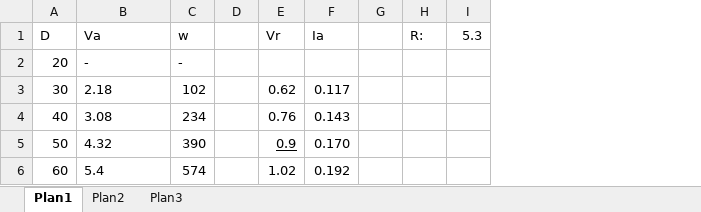
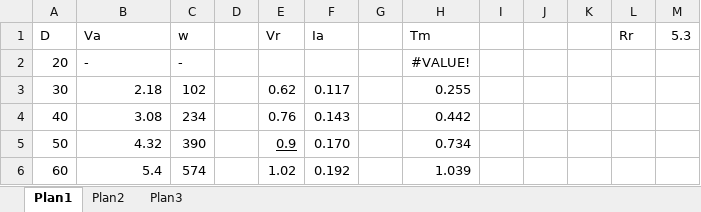
Before and after one commit to ddello32/LabEletronica, an Excel workbook: Exp4/Dados/Buck/2.xlsx, sheet Plan1, drawn as a sheet; values as stored, in another font and other column widths than the file's, no borders; removed rows and columns are numbered as before the commit, all else as after; the diff names each change by its address in the sheet, - before the commit and + after, or states it on an @@ line.

```diff
--- a/Exp4/Dados/Buck/2.xlsx (sheet Plan1)
+++ b/Exp4/Dados/Buck/2.xlsx (sheet Plan1)
-column H (R:), empty
+column H (Tm), rows 2-6: #VALUE! | 0.255 | 0.442 | 0.734 | 1.039
+column I, empty
+column J, empty
+column K, empty
+column L (Rr), empty
-B3:B6 alignment: left
+B3:B6 alignment: right
```
Also changed, not shown: formulas that keep their value, Exp4/Dados/Retificador/1.xlsx, 3 other files.
